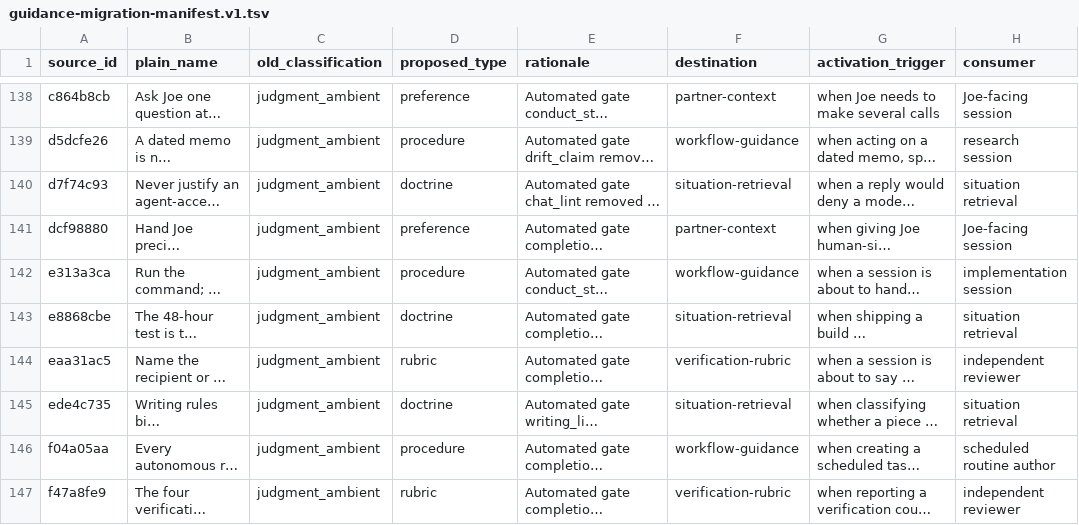
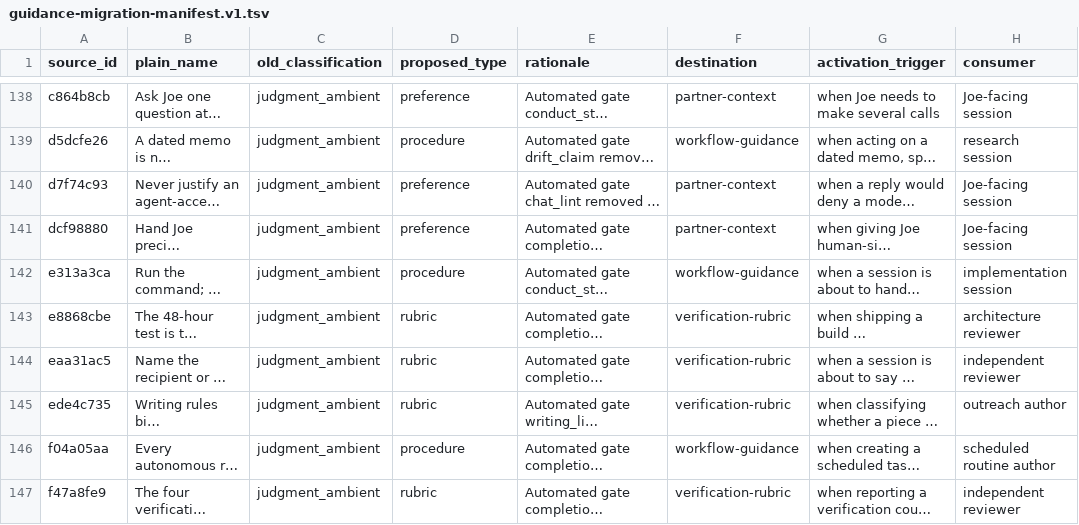
Before and after one commit to DoctorCRE/carr-system, a TSV file: audits/guidance-migration-manifest.v1.tsv, drawn as a sheet; only a part is shown, gaps mark what is left out; long unchanged cells end in …; the diff names each change by its address in the sheet, - before the commit and + after, or states it on an @@ line.

```diff
--- a/audits/guidance-migration-manifest.v1.tsv
+++ b/audits/guidance-migration-manifest.v1.tsv
-D140 (proposed_type): doctrine
+D140 (proposed_type): preference
-F140 (destination): situation-retrieval
+F140 (destination): partner-context
-H140 (consumer): situation retrieval
+H140 (consumer): Joe-facing session
-D143 (proposed_type): doctrine
+D143 (proposed_type): rubric
-F143 (destination): situation-retrieval
+F143 (destination): verification-rubric
-H143 (consumer): situation retrieval
+H143 (consumer): architecture reviewer
-D145 (proposed_type): doctrine
+D145 (proposed_type): rubric
-F145 (destination): situation-retrieval
+F145 (destination): verification-rubric
-H145 (consumer): situation retrieval
+H145 (consumer): outreach author
```
Also changed, not shown: 9 other files.
